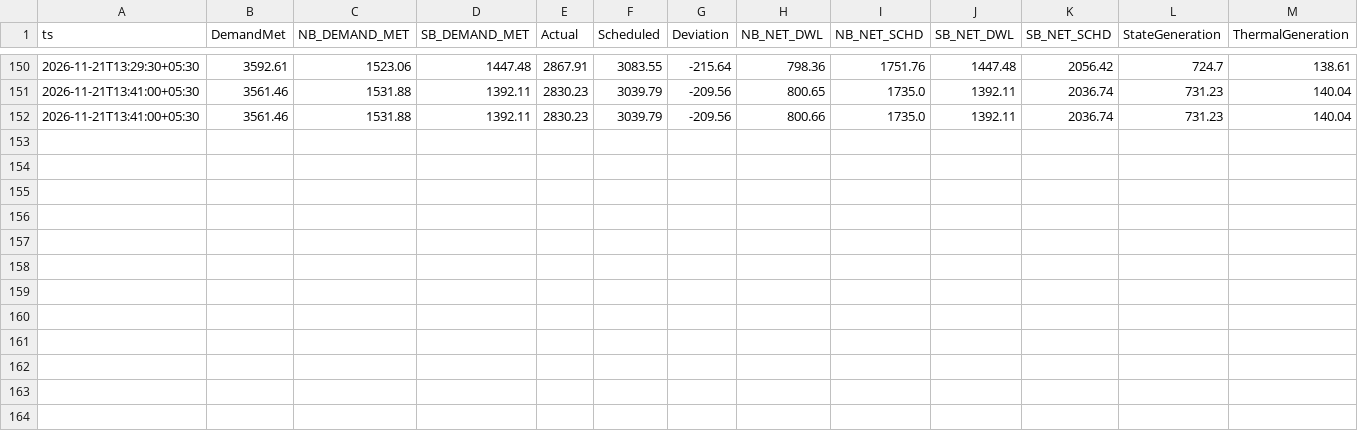
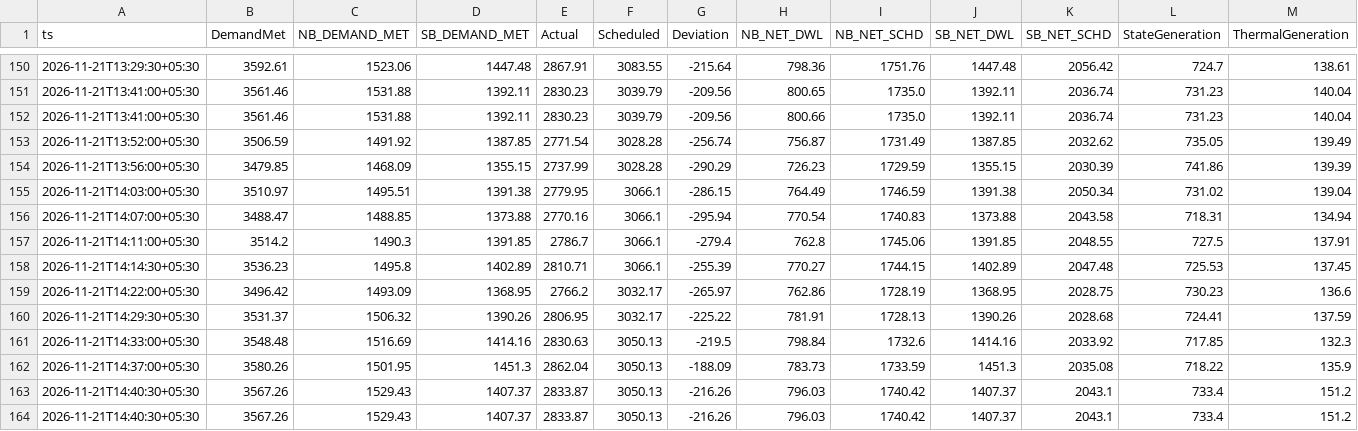
Before and after one commit to mdsbpdcl-hub/BiharPowerDemandDashboard, a CSV file: data/history/2026-11/2026-11-21.csv, drawn as a sheet; only a part is shown, gaps mark what is left out; rows hold the shown columns only; the diff names each change by its address in the sheet, - before the commit and + after, or states it on an @@ line.

```diff
--- a/data/history/2026-11/2026-11-21.csv
+++ b/data/history/2026-11/2026-11-21.csv
+row 153: 2026-11-21T13:52:00+05:30 | 3506.59 | 1491.92 | 1387.85 | 2771.54 | 3028.28 | -256.74 | 756.87 | 1731.49 | 1387.85 | 2032.62 | 735.05 | 139.49
+row 154: 2026-11-21T13:56:00+05:30 | 3479.85 | 1468.09 | 1355.15 | 2737.99 | 3028.28 | -290.29 | 726.23 | 1729.59 | 1355.15 | 2030.39 | 741.86 | 139.39
+row 155: 2026-11-21T14:03:00+05:30 | 3510.97 | 1495.51 | 1391.38 | 2779.95 | 3066.1 | -286.15 | 764.49 | 1746.59 | 1391.38 | 2050.34 | 731.02 | 139.04
+row 156: 2026-11-21T14:07:00+05:30 | 3488.47 | 1488.85 | 1373.88 | 2770.16 | 3066.1 | -295.94 | 770.54 | 1740.83 | 1373.88 | 2043.58 | 718.31 | 134.94
+row 157: 2026-11-21T14:11:00+05:30 | 3514.2 | 1490.3 | 1391.85 | 2786.7 | 3066.1 | -279.4 | 762.8 | 1745.06 | 1391.85 | 2048.55 | 727.5 | 137.91
+row 158: 2026-11-21T14:14:30+05:30 | 3536.23 | 1495.8 | 1402.89 | 2810.71 | 3066.1 | -255.39 | 770.27 | 1744.15 | 1402.89 | 2047.48 | 725.53 | 137.45
+row 159: 2026-11-21T14:22:00+05:30 | 3496.42 | 1493.09 | 1368.95 | 2766.2 | 3032.17 | -265.97 | 762.86 | 1728.19 | 1368.95 | 2028.75 | 730.23 | 136.6
+row 160: 2026-11-21T14:29:30+05:30 | 3531.37 | 1506.32 | 1390.26 | 2806.95 | 3032.17 | -225.22 | 781.91 | 1728.13 | 1390.26 | 2028.68 | 724.41 | 137.59
+row 161: 2026-11-21T14:33:00+05:30 | 3548.48 | 1516.69 | 1414.16 | 2830.63 | 3050.13 | -219.5 | 798.84 | 1732.6 | 1414.16 | 2033.92 | 717.85 | 132.3
+row 162: 2026-11-21T14:37:00+05:30 | 3580.26 | 1501.95 | 1451.3 | 2862.04 | 3050.13 | -188.09 | 783.73 | 1733.59 | 1451.3 | 2035.08 | 718.22 | 135.9
+row 163: 2026-11-21T14:40:30+05:30 | 3567.26 | 1529.43 | 1407.37 | 2833.87 | 3050.13 | -216.26 | 796.03 | 1740.42 | 1407.37 | 2043.1 | 733.4 | 151.2
+row 164: 2026-11-21T14:40:30+05:30 | 3567.26 | 1529.43 | 1407.37 | 2833.87 | 3050.13 | -216.26 | 796.03 | 1740.42 | 1407.37 | 2043.1 | 733.4 | 151.2
```
Also changed, not shown: 1 other file.
